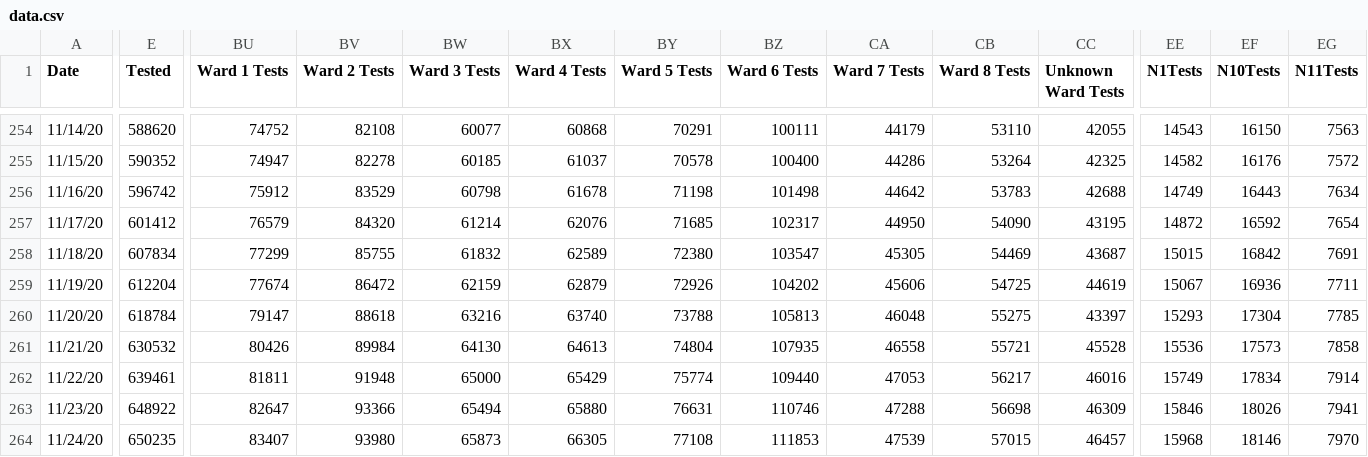
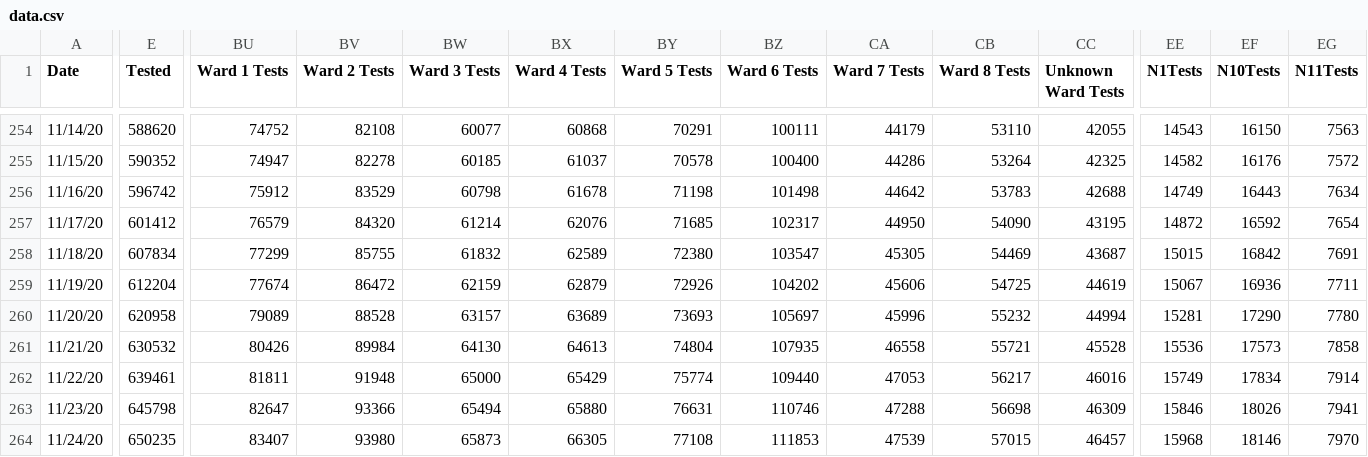
Before and after one commit to rstahlin/rstahlin.github.io, a CSV file: data.csv, drawn as a sheet; only a part is shown, gaps mark what is left out; the diff covers the shown part only; the diff names each change by its address in the sheet, - before the commit and + after, or states it on an @@ line.

Commit message:
fix in data from 20201124

```diff
--- a/data.csv
+++ b/data.csv
-E260 (Tested): 618784
+E260 (Tested): 620958
-BU260 (Ward 1 Tests): 79147
+BU260 (Ward 1 Tests): 79089
-BV260 (Ward 2 Tests): 88618
+BV260 (Ward 2 Tests): 88528
-BW260 (Ward 3 Tests): 63216
+BW260 (Ward 3 Tests): 63157
-BX260 (Ward 4 Tests): 63740
+BX260 (Ward 4 Tests): 63689
-BY260 (Ward 5 Tests): 73788
+BY260 (Ward 5 Tests): 73693
-BZ260 (Ward 6 Tests): 105813
+BZ260 (Ward 6 Tests): 105697
-CA260 (Ward 7 Tests): 46048
+CA260 (Ward 7 Tests): 45996
-CB260 (Ward 8 Tests): 55275
+CB260 (Ward 8 Tests): 55232
-CC260 (Unknown Ward Tests): 43397
+CC260 (Unknown Ward Tests): 44994
-EE260 (N1Tests): 15293
+EE260 (N1Tests): 15281
-EF260 (N10Tests): 17304
+EF260 (N10Tests): 17290
-EG260 (N11Tests): 7785
+EG260 (N11Tests): 7780
-E263 (Tested): 648922
+E263 (Tested): 645798
```
Also changed, not shown: 43 edited cells elsewhere in this file, 26 other files.
